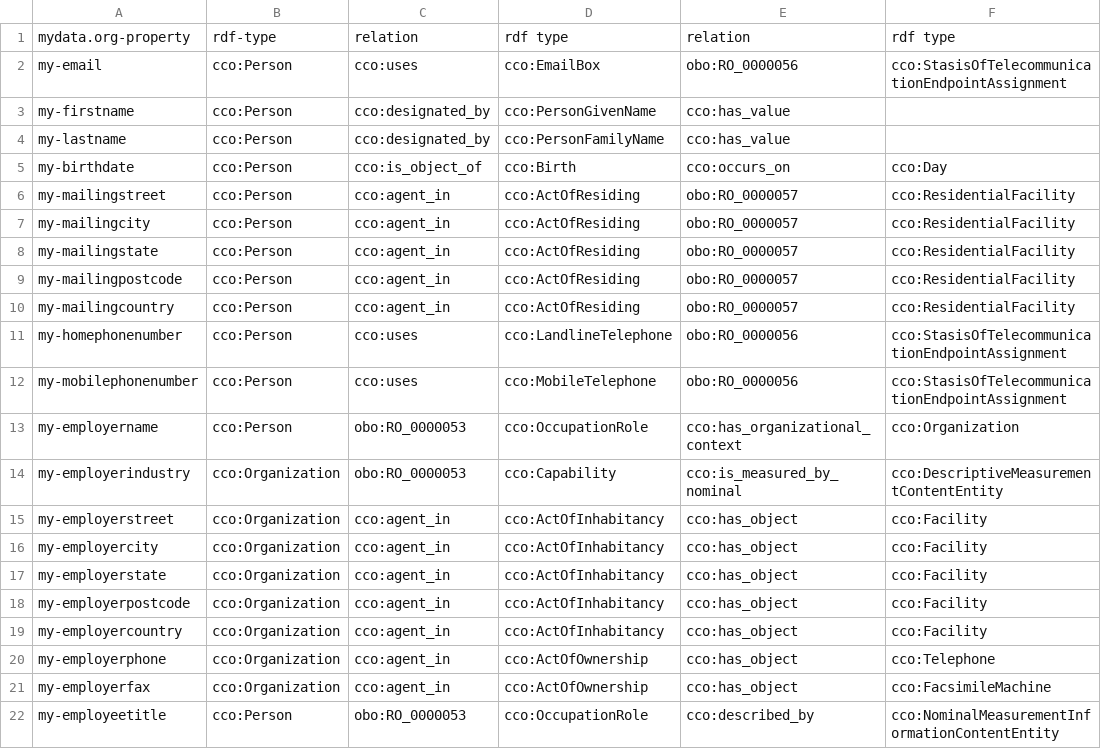
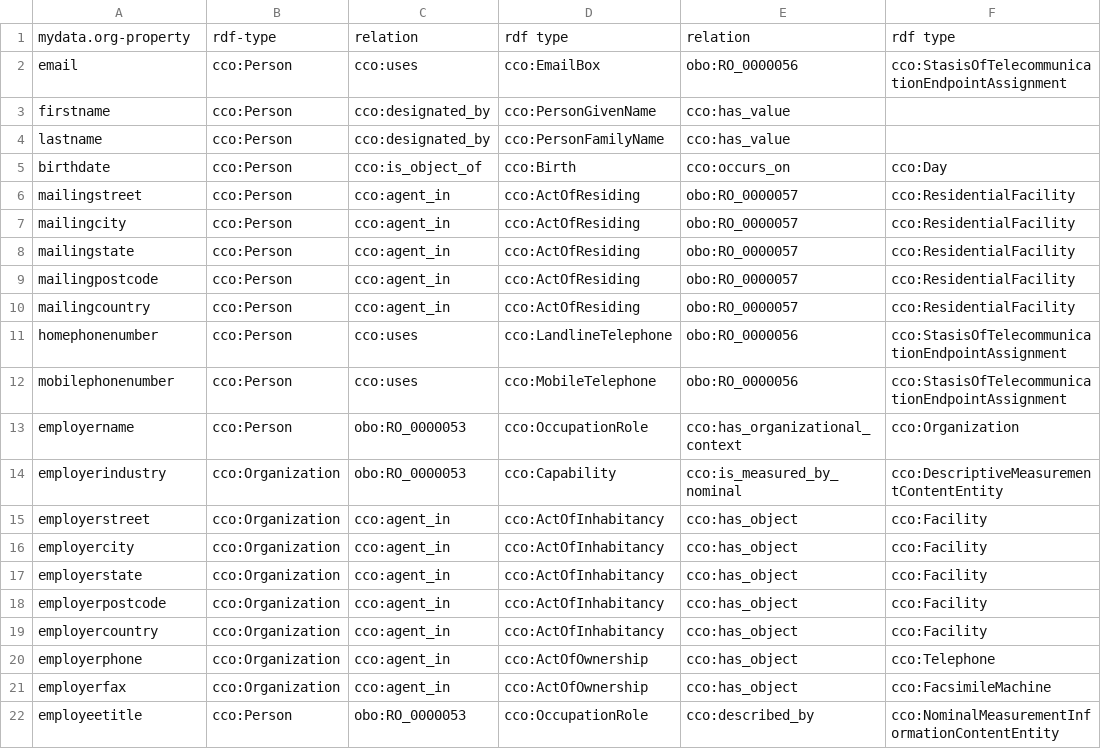
Before and after one commit to standard-personal-data-model/Mapping-and-Transformation, a CSV file: mapping-mydata_org-mdo.csv, drawn as a sheet; only a part is shown; the diff names each change by its address in the sheet, - before the commit and + after, or states it on an @@ line.

Commit message:
Add files via upload

```diff
--- a/mapping-mydata_org-mdo.csv
+++ b/mapping-mydata_org-mdo.csv
-A2: my-email
+A2: email
-A3: my-firstname
+A3: firstname
-A4: my-lastname
+A4: lastname
-A5: my-birthdate
+A5: birthdate
-A6: my-mailingstreet
+A6: mailingstreet
-A7: my-mailingcity
+A7: mailingcity
-A8: my-mailingstate
+A8: mailingstate
-A9: my-mailingpostcode
+A9: mailingpostcode
-A10: my-mailingcountry
+A10: mailingcountry
-A11: my-homephonenumber
+A11: homephonenumber
-A12: my-mobilephonenumber
+A12: mobilephonenumber
-A13: my-employername
+A13: employername
-A14: my-employerindustry
+A14: employerindustry
-A15: my-employerstreet
+A15: employerstreet
-A16: my-employercity
+A16: employercity
-A17: my-employerstate
+A17: employerstate
-A18: my-employerpostcode
+A18: employerpostcode
-A19: my-employercountry
+A19: employercountry
-A20: my-employerphone
+A20: employerphone
-A21: my-employerfax
+A21: employerfax
-A22: my-employeetitle
+A22: employeetitle
```
